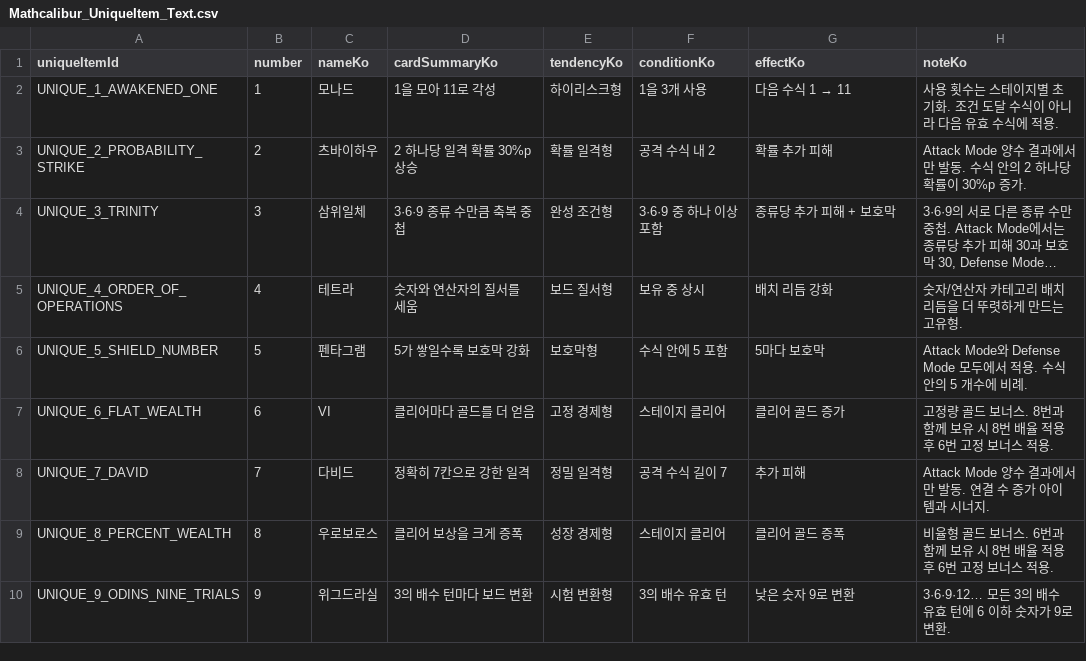
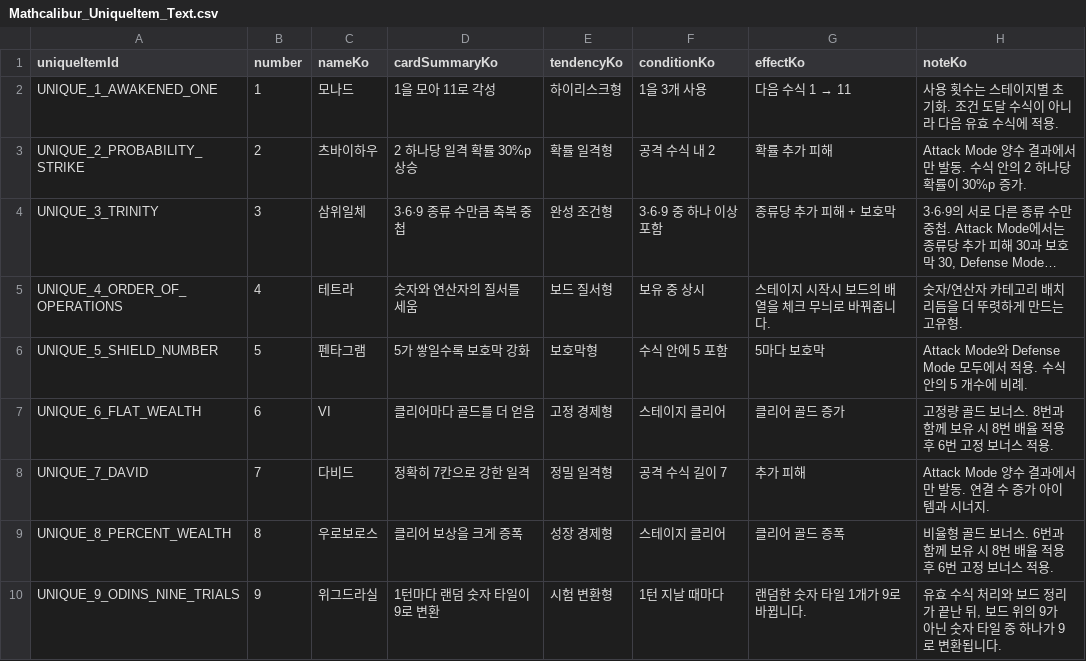
Before and after one commit to cjm07464-cyber/Mathcalibur, a CSV file: Docs/Mathcalibur_UniqueItem_Text.csv, drawn as a sheet; long unchanged cells end in …; the diff names each change by its address in the sheet, - before the commit and + after, or states it on an @@ line.

```diff
--- a/Docs/Mathcalibur_UniqueItem_Text.csv
+++ b/Docs/Mathcalibur_UniqueItem_Text.csv
-G5 (effectKo): 배치 리듬 강화
+G5 (effectKo): 스테이지 시작시 보드의 배열을 체크 무늬로 바꿔줍니다.
-D10 (cardSummaryKo): 3의 배수 턴마다 보드 변환
+D10 (cardSummaryKo): 1턴마다 랜덤 숫자 타일이 9로 변환
-F10 (conditionKo): 3의 배수 유효 턴
+F10 (conditionKo): 1턴 지날 때마다
-G10 (effectKo): 낮은 숫자 9로 변환
+G10 (effectKo): 랜덤한 숫자 타일 1개가 9로 바뀝니다.
-H10 (noteKo): 3·6·9·12… 모든 3의 배수 유효 턴에 6 이하 숫자가 9로 변환.
+H10 (noteKo): 유효 수식 처리와 보드 정리가 끝난 뒤, 보드 위의 9가 아닌 숫자 타일 중 하나가 9로 변환됩니다.
```
Also changed, not shown: Assets/Resources/Mathcalibur_UniqueItem_Text.csv, 25 other files.
